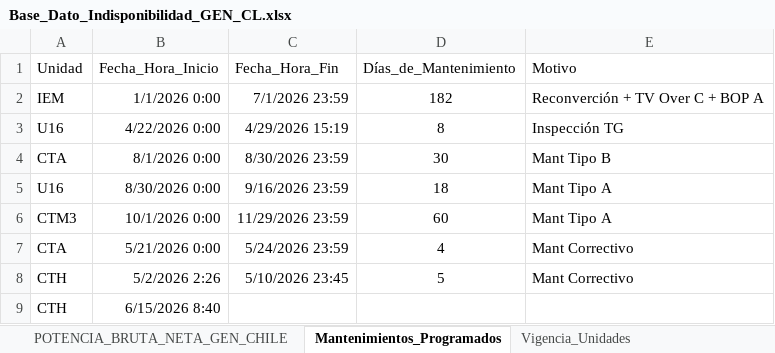
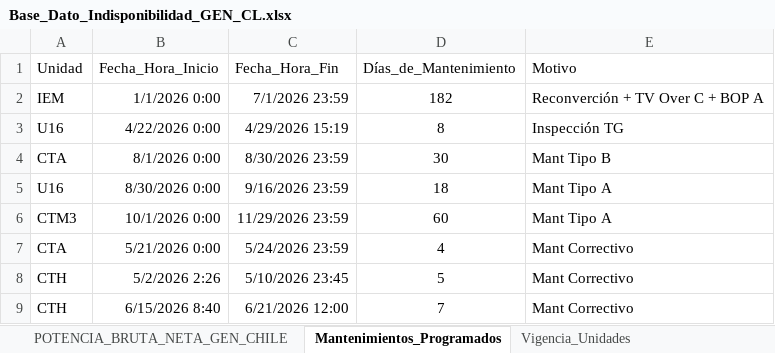
Before and after one commit to auxchecho/gen-cl-indisponibilidad, an Excel workbook: Base_Dato_Indisponibilidad_GEN_CL.xlsx, sheet Mantenimientos_Programados, drawn as a sheet; values as stored, in another font and other column widths than the file's, no borders; table styles not drawn; the diff names each change by its address in the sheet, - before the commit and + after, or states it on an @@ line.

Commit message:
Actualización automática desde SharePoint

```diff
--- a/Base_Dato_Indisponibilidad_GEN_CL.xlsx (sheet Mantenimientos_Programados)
+++ b/Base_Dato_Indisponibilidad_GEN_CL.xlsx (sheet Mantenimientos_Programados)
-C9 (Fecha_Hora_Fin): (empty)
+C9 (Fecha_Hora_Fin): 6/21/2026 12:00
-D9 (Días_de_Mantenimiento): (empty)
+D9 (Días_de_Mantenimiento): 7
-E9 (Motivo): (empty)
+E9 (Motivo): Mant Correctivo
```
